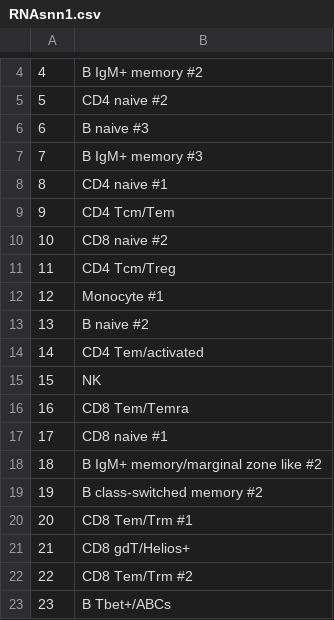
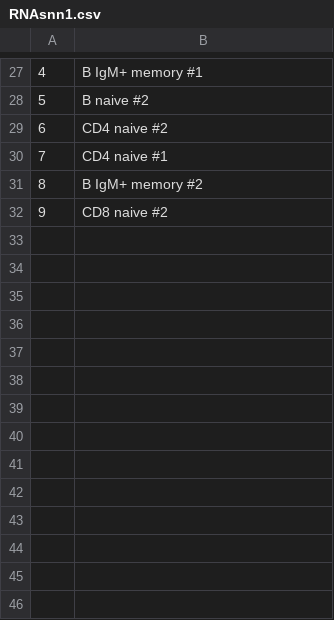
Before and after one commit to wuv21/hpap-tissue-citeseq, a CSV file: manualClusterAnnotations/RNAsnn1.csv, drawn as a sheet; only a part is shown, gaps mark what is left out; the diff covers the shown part only.

```diff
--- a/manualClusterAnnotations/RNAsnn1.csv
+++ b/manualClusterAnnotations/RNAsnn1.csv
@@ -4,20 +27,6 @@
-4,B IgM+ memory #2
-5,CD4 naive #2
-6,B naive #3
-7,B IgM+ memory #3
-8,CD4 naive #1
-9,CD4 Tcm/Tem
-10,CD8 naive #2
-11,CD4 Tcm/Treg
-12,Monocyte #1
-13,B naive #2
-14,CD4 Tem/activated
-15,NK
-16,CD8 Tem/Temra
-17,CD8 naive #1
-18,B IgM+ memory/marginal zone like #2
-19,B class-switched memory #2
-20,CD8 Tem/Trm #1
-21,CD8 gdT/Helios+
-22,CD8 Tem/Trm #2
-23,B Tbet+/ABCs
+4,B IgM+ memory #1
+5,B naive #2
+6,CD4 naive #2
+7,CD4 naive #1
+8,B IgM+ memory #2
+9,CD8 naive #2
```
Also changed, not shown: 22 added rows, 8 removed rows, 1 moved row and 1 edited cell elsewhere in this file, figures/sfig4_ordering/cluster_order.csv, 49 other files.
